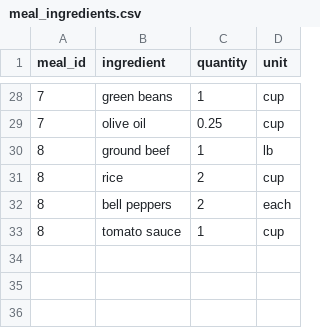
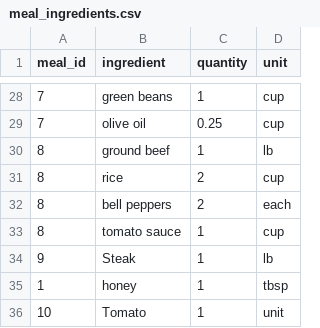
Before and after one commit to dannyclipp3r/Kitchen_Meal_Tracker, a CSV file: data/meal_ingredients.csv, drawn as a sheet; only a part is shown, gaps mark what is left out; the diff names each change by its address in the sheet, - before the commit and + after, or states it on an @@ line.

```diff
--- a/data/meal_ingredients.csv
+++ b/data/meal_ingredients.csv
+row 34: 9 | Steak | 1 | lb
+row 35: 1 | honey | 1 | tbsp
+row 36: 10 | Tomato | 1 | unit
```
Also changed, not shown: data/meals.csv, 8 other files.
